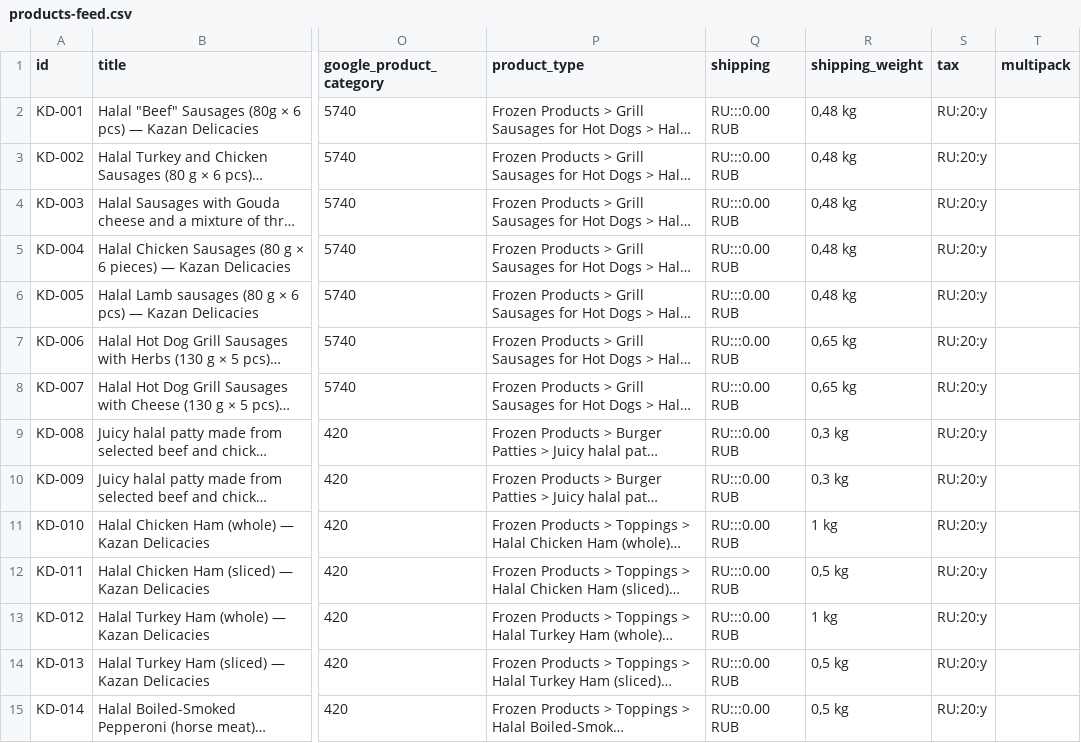
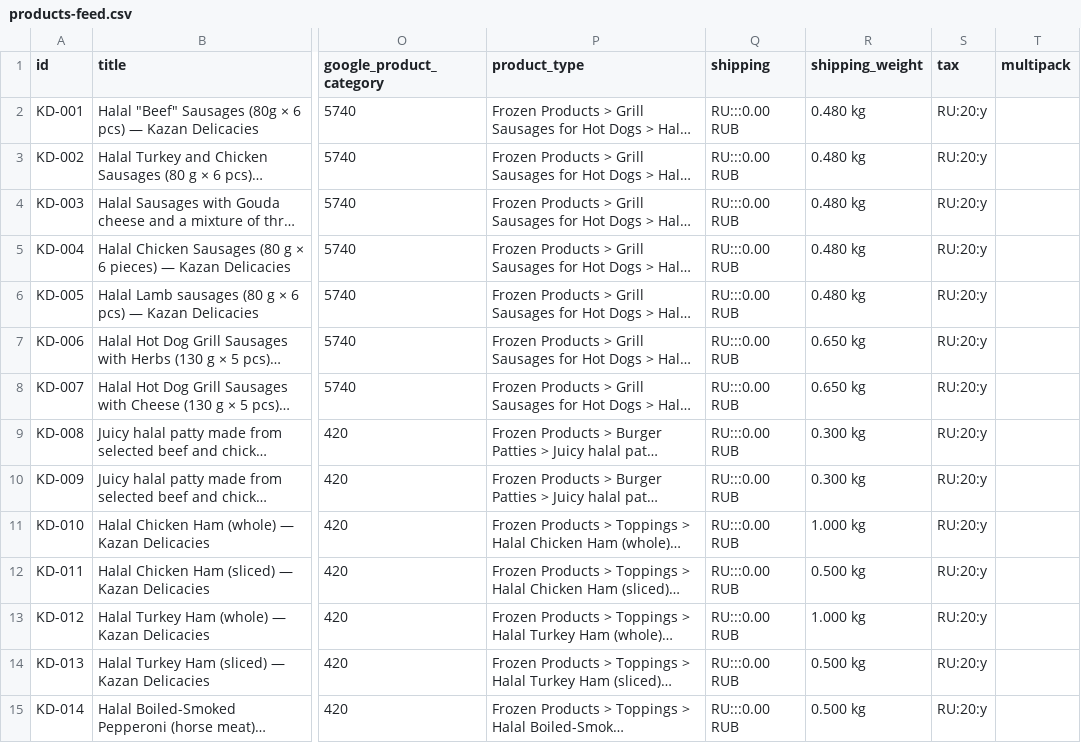
Before and after one commit to sltndevelopments/pepperoni-api, a CSV file: public/products-feed.csv, drawn as a sheet; only a part is shown, gaps mark what is left out; long unchanged cells end in …; the diff covers the shown part only; the diff names each change by its address in the sheet, - before the commit and + after, or states it on an @@ line.

```diff
--- a/public/products-feed.csv
+++ b/public/products-feed.csv
-R2:R6 (shipping_weight): 0,48 kg
+R2:R6 (shipping_weight): 0.480 kg
-R7:R8 (shipping_weight): 0,65 kg
+R7:R8 (shipping_weight): 0.650 kg
-R9:R10 (shipping_weight): 0,3 kg
+R9:R10 (shipping_weight): 0.300 kg
-R11 (shipping_weight): 1 kg
+R11 (shipping_weight): 1.000 kg
-R12 (shipping_weight): 0,5 kg
+R12 (shipping_weight): 0.500 kg
-R13 (shipping_weight): 1 kg
+R13 (shipping_weight): 1.000 kg
-R14:R15 (shipping_weight): 0,5 kg
+R14:R15 (shipping_weight): 0.500 kg
```
Also changed, not shown: 82 edited cells elsewhere in this file, 3 other files.
